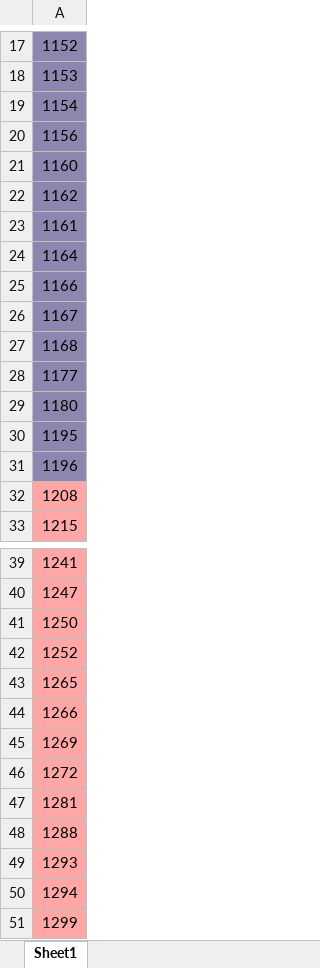
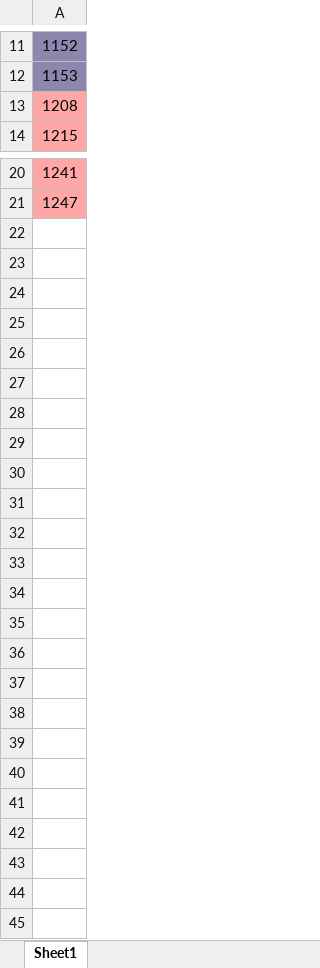
Before and after one commit to csulb-jondwoo/CECS-323, an Excel workbook: Term Project/Phase 3/insert script/chef.xlsx, sheet Sheet1, drawn as a sheet; only a part is shown, gaps mark what is left out; values as stored, in another font and other column widths than the file's, no borders; the diff covers the shown part only; the diff names each change by its address in the sheet, - before the commit and + after, or states it on an @@ line.

```diff
--- a/Term Project/Phase 3/insert script/chef.xlsx (sheet Sheet1)
+++ b/Term Project/Phase 3/insert script/chef.xlsx (sheet Sheet1)
-row 19: 1154
-row 20: 1156
-row 21: 1160
-row 22: 1162
-row 23: 1161
-row 24: 1164
-row 25: 1166
-row 26: 1167
-row 27: 1168
-row 28: 1177
-row 29: 1180
-row 30: 1195
-row 31: 1196
-row 41: 1250
-row 42: 1252
-row 43: 1265
-row 44: 1266
-row 45: 1269
-row 46: 1272
-row 47: 1281
-row 48: 1288
-row 49: 1293
-row 50: 1294
-row 51: 1299
```
Also changed, not shown: 6 removed rows elsewhere in this sheet, Term Project/Phase 3/insert script/empShift.xlsx, Term Project/Phase 3/insert script/employees.xlsx, 15 other files.
